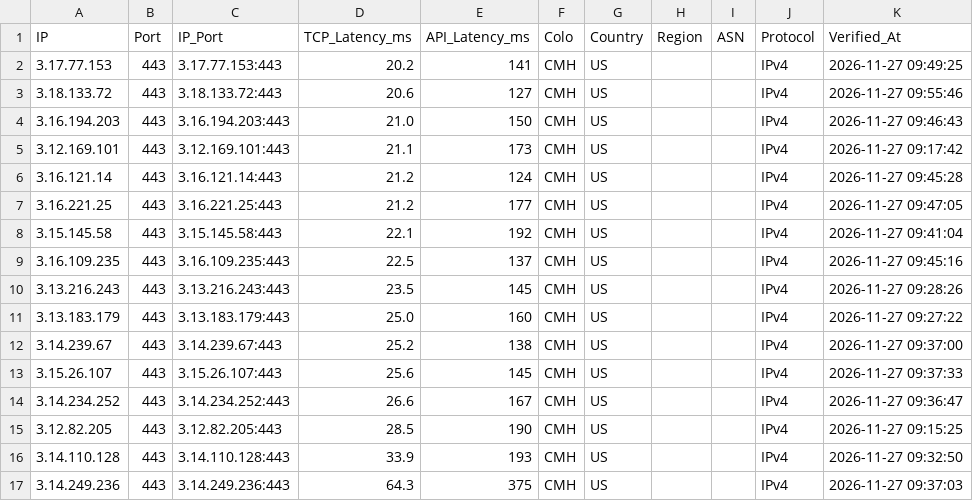
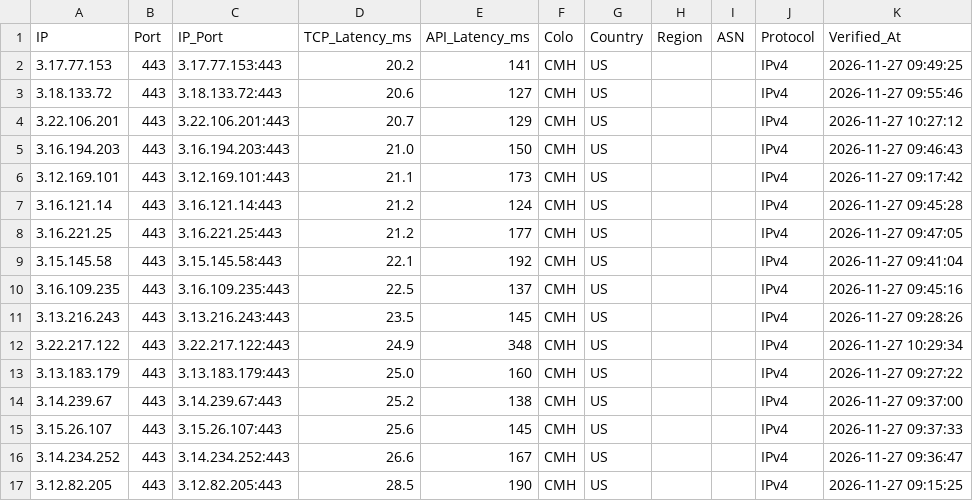
Before and after one commit to hjnzx01/text-ceshi-3, a CSV file: output/cf_verified.csv, drawn as a sheet; only a part is shown; the shorter side is filled out with more unchanged rows.

```diff
--- a/output/cf_verified.csv
+++ b/output/cf_verified.csv
@@ -3,2 +3,3 @@ IP,Port,IP_Port,TCP_Latency_ms,API_Latency_ms,Colo,Country,Region,ASN,Protocol,V
 3.18.133.72,443,3.18.133.72:443,20.6,127,CMH,US,,,IPv4,2026-11-27 09:55:46
+3.22.106.201,443,3.22.106.201:443,20.7,129,CMH,US,,,IPv4,2026-11-27 10:27:12
 3.16.194.203,443,3.16.194.203:443,21.0,150,CMH,US,,,IPv4,2026-11-27 09:46:43
@@ -10,2 +11,3 @@ IP,Port,IP_Port,TCP_Latency_ms,API_Latency_ms,Colo,Country,Region,ASN,Protocol,V
 3.13.216.243,443,3.13.216.243:443,23.5,145,CMH,US,,,IPv4,2026-11-27 09:28:26
+3.22.217.122,443,3.22.217.122:443,24.9,348,CMH,US,,,IPv4,2026-11-27 10:29:34
 3.13.183.179,443,3.13.183.179:443,25.0,160,CMH,US,,,IPv4,2026-11-27 09:27:22
```
Also changed, not shown: 3 other files.
